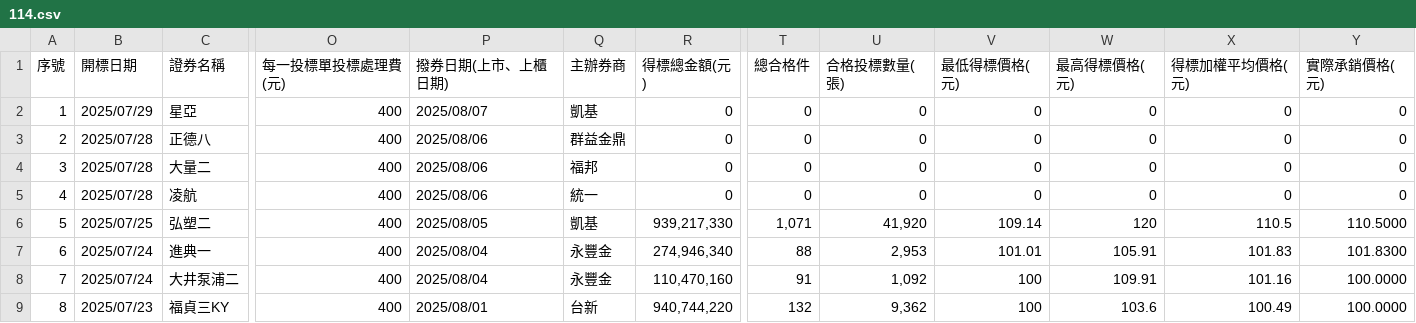
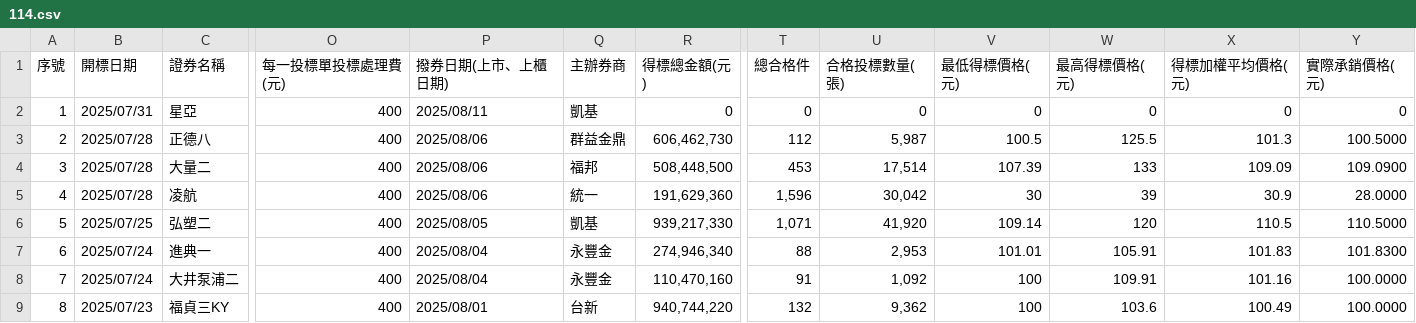
Before and after one commit to Aryido/auction, a CSV file: years/114.csv, drawn as a sheet; only a part is shown, gaps mark what is left out; the diff names each change by its address in the sheet, - before the commit and + after, or states it on an @@ line.

```diff
--- a/years/114.csv
+++ b/years/114.csv
-B2 (開標日期): 2025/07/29
+B2 (開標日期): 2025/07/31
-P2 (撥券日期(上市、上櫃日期)): 2025/08/07
+P2 (撥券日期(上市、上櫃日期)): 2025/08/11
-R3 (得標總金額(元)): 0
+R3 (得標總金額(元)): 606,462,730
-T3 (總合格件): 0
+T3 (總合格件): 112
-U3 (合格投標數量(張)): 0
+U3 (合格投標數量(張)): 5,987
-V3 (最低得標價格(元)): 0
+V3 (最低得標價格(元)): 100.5
-W3 (最高得標價格(元)): 0
+W3 (最高得標價格(元)): 125.5
-X3 (得標加權平均價格(元)): 0
+X3 (得標加權平均價格(元)): 101.3
-Y3 (實際承銷價格(元)): 0
+Y3 (實際承銷價格(元)): 100.5000
-R4 (得標總金額(元)): 0
+R4 (得標總金額(元)): 508,448,500
-T4 (總合格件): 0
+T4 (總合格件): 453
-U4 (合格投標數量(張)): 0
+U4 (合格投標數量(張)): 17,514
-V4 (最低得標價格(元)): 0
+V4 (最低得標價格(元)): 107.39
-W4 (最高得標價格(元)): 0
+W4 (最高得標價格(元)): 133
-X4 (得標加權平均價格(元)): 0
+X4 (得標加權平均價格(元)): 109.09
-Y4 (實際承銷價格(元)): 0
+Y4 (實際承銷價格(元)): 109.0900
-R5 (得標總金額(元)): 0
+R5 (得標總金額(元)): 191,629,360
-T5 (總合格件): 0
+T5 (總合格件): 1,596
-U5 (合格投標數量(張)): 0
+U5 (合格投標數量(張)): 30,042
-V5 (最低得標價格(元)): 0
+V5 (最低得標價格(元)): 30
-W5 (最高得標價格(元)): 0
+W5 (最高得標價格(元)): 39
-X5 (得標加權平均價格(元)): 0
+X5 (得標加權平均價格(元)): 30.9
-Y5 (實際承銷價格(元)): 0
+Y5 (實際承銷價格(元)): 28.0000
```
Also changed, not shown: years/final/merged.csv.
